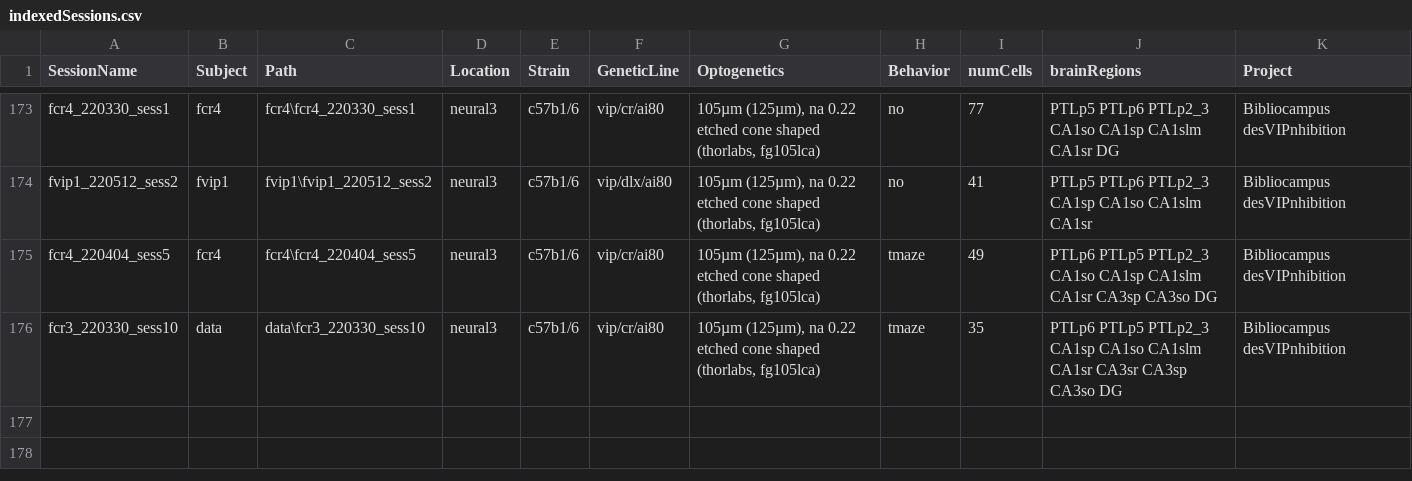
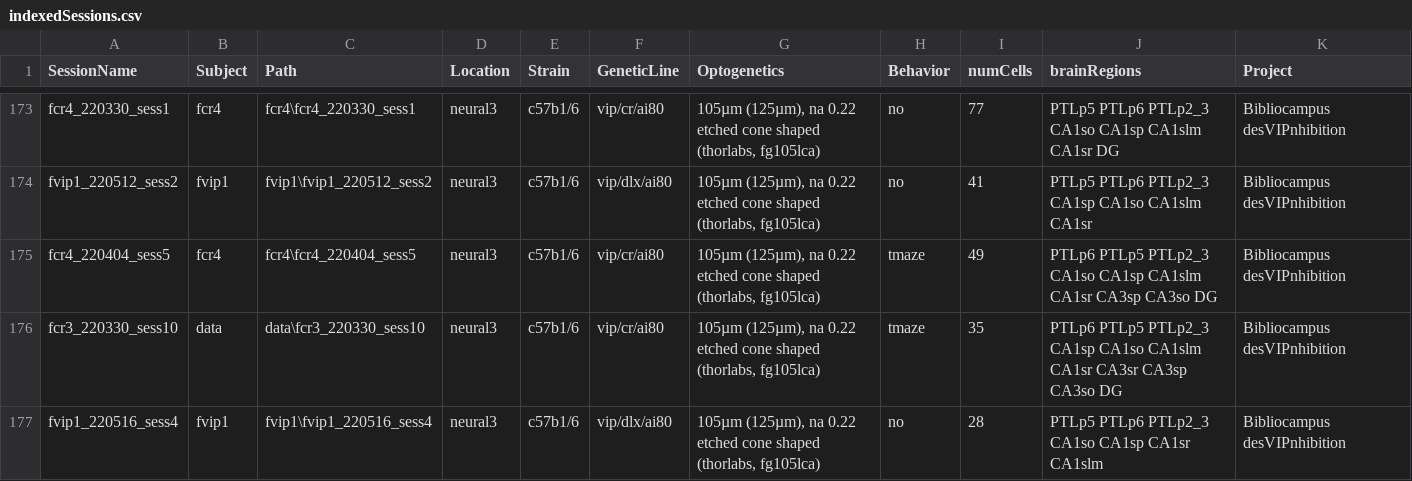
Before and after one commit to valegarman/HippoCookBook, a CSV file: indexedSessions.csv, drawn as a sheet; only a part is shown, gaps mark what is left out.

Commit message:
Added Session: fVIP1_220516_sess4

```diff
--- a/indexedSessions.csv
+++ b/indexedSessions.csv
@@ -176 +176,2 @@ fcr4_220404_sess5,fcr4,fcr4\fcr4_220404_sess5,neural3,c57b1/6,vip/cr/ai80,"105µ
 fcr3_220330_sess10,data,data\fcr3_220330_sess10,neural3,c57b1/6,vip/cr/ai80,"105µm (125µm), na 0.22 etched cone shaped (thorlabs, fg105lca)",tmaze,35,PTLp6 PTLp5 PTLp2_3 CA1sp CA1so CA1slm CA1sr CA3sr CA3sp CA3so DG,Bibliocampus desVIPnhibition
+fvip1_220516_sess4,fvip1,fvip1\fvip1_220516_sess4,neural3,c57b1/6,vip/dlx/ai80,"105µm (125µm), na 0.22 etched cone shaped (thorlabs, fg105lca)",no,28,PTLp5 PTLp6 PTLp2_3 CA1so CA1sp CA1sr CA1slm,Bibliocampus desVIPnhibition
```
